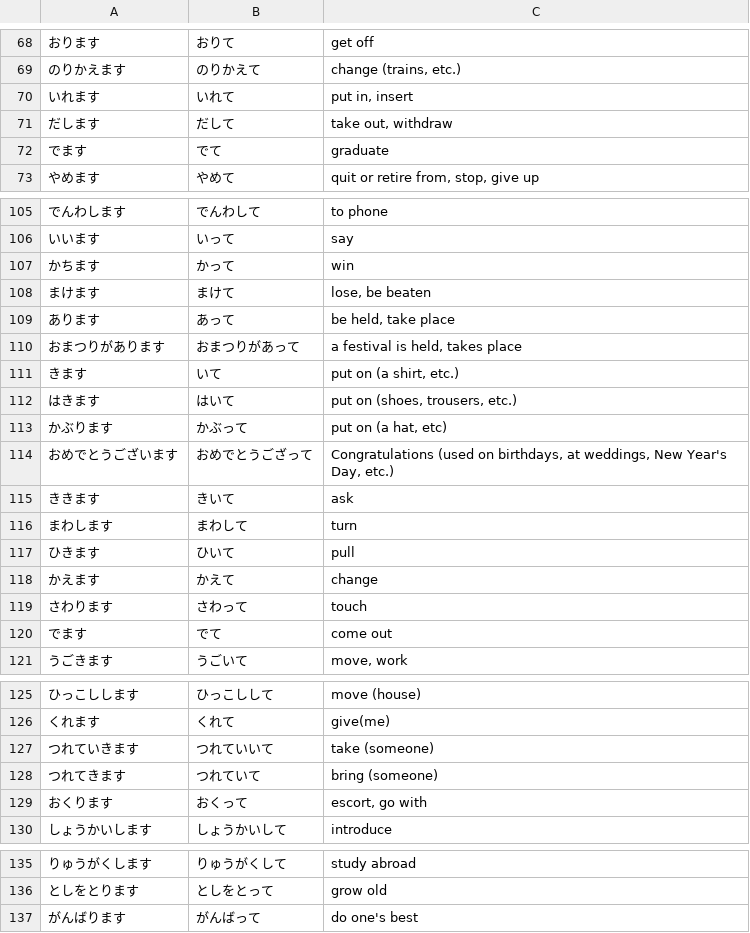
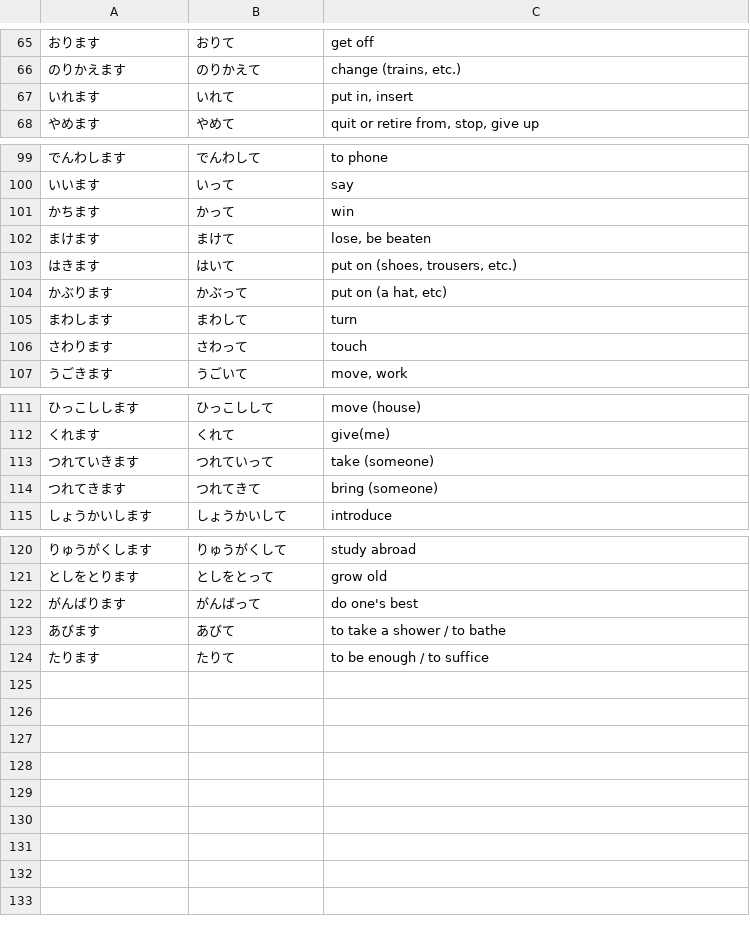
Before and after one commit to ishafayetul/learn-japanese-bd, a CSV file: level/N5/Lesson-Verbs/Vocabulary/Vocab-Lesson-Verbs.csv, drawn as a sheet; only a part is shown, gaps mark what is left out; the diff covers the shown part only.

```diff
--- a/level/N5/Lesson-Verbs/Vocabulary/Vocab-Lesson-Verbs.csv
+++ b/level/N5/Lesson-Verbs/Vocabulary/Vocab-Lesson-Verbs.csv
@@ -70,4 +67,2 @@
 いれます,いれて,"put in, insert"
-だします,だして,"take out, withdraw"
-でます,でて,graduate
 やめます,やめて,"quit or retire from, stop, give up"
@@ -108,14 +102,6 @@
 まけます,まけて,"lose, be beaten"
-あります,あって,"be held, take place"
-おまつりがあります,おまつりがあって,"a festival is held, takes place"
-きます,いて,"put on (a shirt, etc.)"
 はきます,はいて,"put on (shoes, trousers, etc.)"
 かぶります,かぶって,"put on (a hat, etc)"
-おめでとうございます,おめでとうござって,"Congratulations (used on birthdays, at weddings, New Year's Day, etc.)"
-ききます,きいて,ask
 まわします,まわして,turn
-ひきます,ひいて,pull
-かえます,かえて,change
 さわります,さわって,touch
-でます,でて,come out
 うごきます,うごいて,"move, work"
@@ -126,5 +112,4 @@
 くれます,くれて,give(me)
-つれていきます,つれていいて,take (someone)
-つれてきます,つれていて,bring (someone)
-おくります,おくって,"escort, go with"
+つれていきます,つれていって,take (someone)
+つれてきます,つれてきて,bring (someone)
 しょうかいします,しょうかいして,introduce
@@ -137 +122,3 @@
 がんばります,がんばって,do one's best
+あびます,あびて,to take a shower / to bathe
+たります,たりて,to be enough / to suffice
```
Also changed, not shown: 4 removed rows and 18 edited cells elsewhere in this file.
